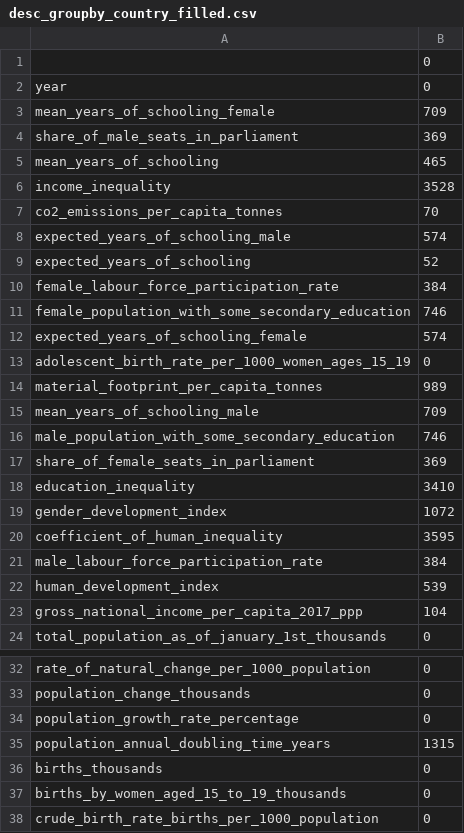
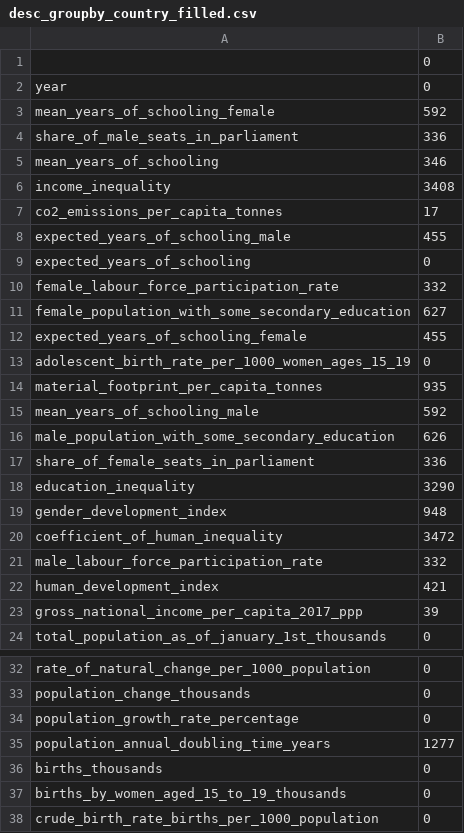
Before and after one commit to idalinnakallio/DAT565, a CSV file: Assignment 4/desc_groupby_country_filled.csv, drawn as a sheet; only a part is shown, gaps mark what is left out.

```diff
--- a/Assignment 4/desc_groupby_country_filled.csv
+++ b/Assignment 4/desc_groupby_country_filled.csv
@@ -2,23 +2,23 @@
 year,0
-mean_years_of_schooling_female,709
-share_of_male_seats_in_parliament,369
-mean_years_of_schooling,465
-income_inequality,3528
-co2_emissions_per_capita_tonnes,70
-expected_years_of_schooling_male,574
-expected_years_of_schooling,52
-female_labour_force_participation_rate,384
-female_population_with_some_secondary_education,746
-expected_years_of_schooling_female,574
+mean_years_of_schooling_female,592
+share_of_male_seats_in_parliament,336
+mean_years_of_schooling,346
+income_inequality,3408
+co2_emissions_per_capita_tonnes,17
+expected_years_of_schooling_male,455
+expected_years_of_schooling,0
+female_labour_force_participation_rate,332
+female_population_with_some_secondary_education,627
+expected_years_of_schooling_female,455
 adolescent_birth_rate_per_1000_women_ages_15_19,0
-material_footprint_per_capita_tonnes,989
-mean_years_of_schooling_male,709
-male_population_with_some_secondary_education,746
-share_of_female_seats_in_parliament,369
-education_inequality,3410
-gender_development_index,1072
-coefficient_of_human_inequality,3595
-male_labour_force_participation_rate,384
-human_development_index,539
-gross_national_income_per_capita_2017_ppp,104
+material_footprint_per_capita_tonnes,935
+mean_years_of_schooling_male,592
+male_population_with_some_secondary_education,626
+share_of_female_seats_in_parliament,336
+education_inequality,3290
+gender_development_index,948
+coefficient_of_human_inequality,3472
+male_labour_force_participation_rate,332
+human_development_index,421
+gross_national_income_per_capita_2017_ppp,39
 total_population_as_of_january_1st_thousands,0
@@ -34,3 +34,3 @@ population_change_thousands,0
 population_growth_rate_percentage,0
-population_annual_doubling_time_years,1315
+population_annual_doubling_time_years,1277
 births_thousands,0
```
Also changed, not shown: 4 other files.
